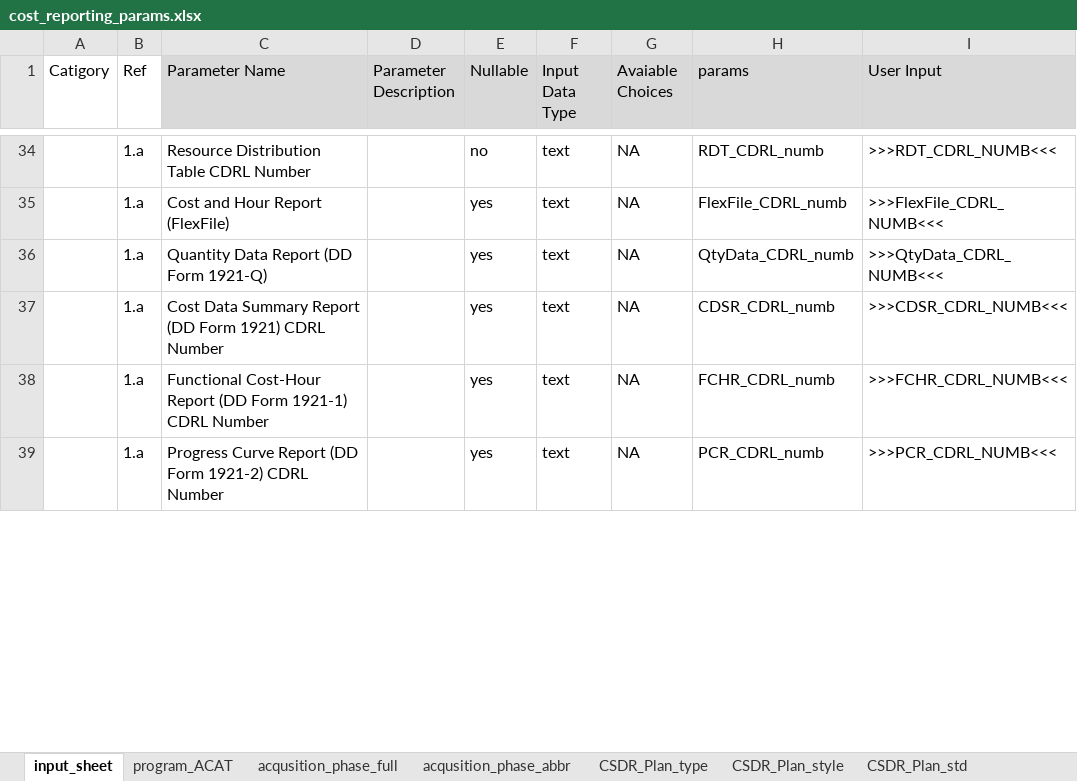
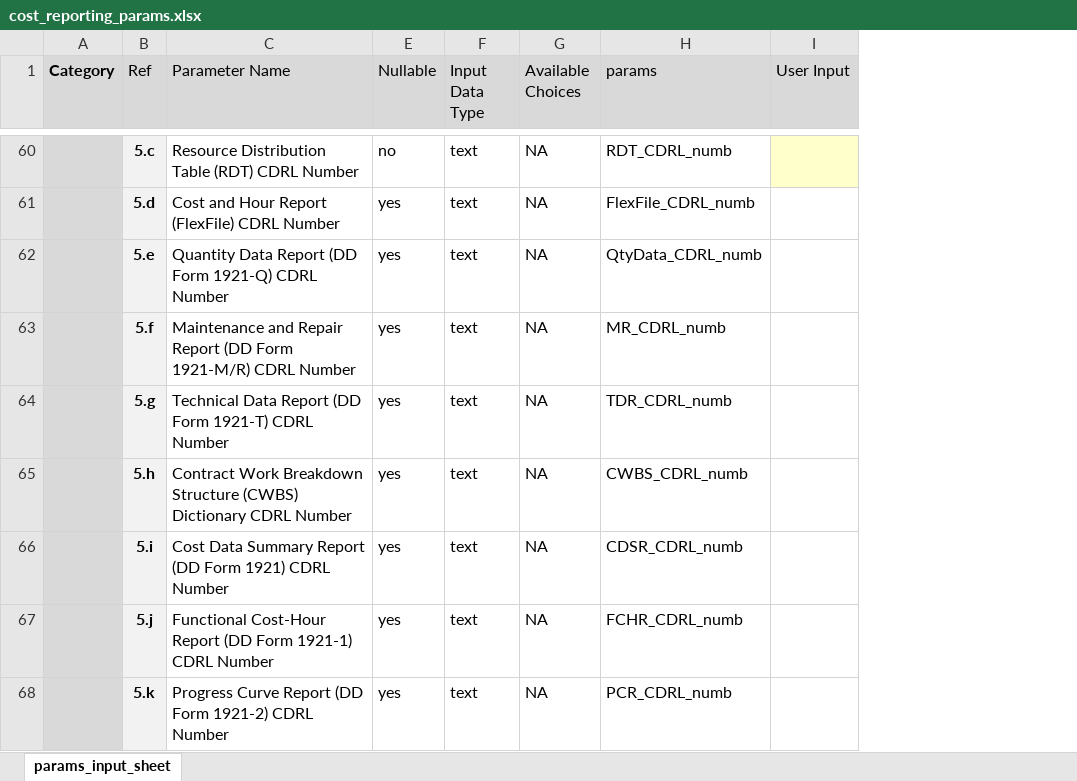
Before and after one commit to daniel-r-germony/dstCSDR, an Excel workbook: inst/extdata/cost_reporting_params.xlsx, sheet params_input_sheet, drawn as a sheet; only a part is shown, gaps mark what is left out; values as stored, in another font and other column widths than the file's, no borders; conditional formats and table styles not drawn; removed rows and columns are numbered as before the commit, all else as after; the diff covers the shown part only; the diff names each change by its address in the sheet, - before the commit and + after, or states it on an @@ line.

Commit message:
params update

```diff
--- a/inst/extdata/cost_reporting_params.xlsx (sheet params_input_sheet)
+++ b/inst/extdata/cost_reporting_params.xlsx (sheet params_input_sheet)
-sheet tab: input_sheet
+sheet tab: params_input_sheet
@@ sheet tab hidden: program_ACAT @@
@@ sheet tab hidden: acqusition_phase_full @@
@@ sheet tab hidden: acqusition_phase_abbr @@
-sheet tab: CSDR_Plan_type
@@ sheet tab hidden: CSDR_Plan_style @@
@@ sheet tab hidden: CSDR_Plan_std @@
-column A (Catigory), empty
-column B (Ref), rows 34-39: all 1.a
+column A (Category), empty
+column B (Ref), rows 60-62: 5.c | 5.d | 5.e; rows 66-68: 5.i | 5.j | 5.k
@@ column D (Parameter Description) hidden, empty @@
-column I (User Input), rows 34-39: >>>RDT_CDRL_NUMB<<< | >>>FlexFile_CDRL_NUMB<<< | >>>QtyData_CDRL_NUMB<<< | >>>CDSR_CDRL_NUMB<<< | >>>FCHR_CDRL_NUMB<<< | >>>PCR_CDRL_NUMB<<<
+column I (User Input), empty
-G1: Avaiable Choices
+G1: Available Choices
-C60 (Parameter Name): Resource Distribution Table CDRL Number
+C60 (Parameter Name): Resource Distribution Table (RDT) CDRL Number
-C61 (Parameter Name): Cost and Hour Report (FlexFile)
+C61 (Parameter Name): Cost and Hour Report (FlexFile) CDRL Number
-C62 (Parameter Name): Quantity Data Report (DD Form 1921-Q)
+C62 (Parameter Name): Quantity Data Report (DD Form 1921-Q) CDRL Number
@@ row 42 moved to row 63: 5.f @@
@@ row 43 moved to row 64: 5.g @@
+row 65:  | 5.h | Contract Work Breakdown Structure (CWBS) Dictionary CDRL Number | yes | text | NA | CWBS_CDRL_numb
```
Also changed, not shown: 38 added rows, 8 removed rows, 7 moved rows and 23 edited cells elsewhere in this sheet, other sheet tabs, hidden cells, 1 other file.
